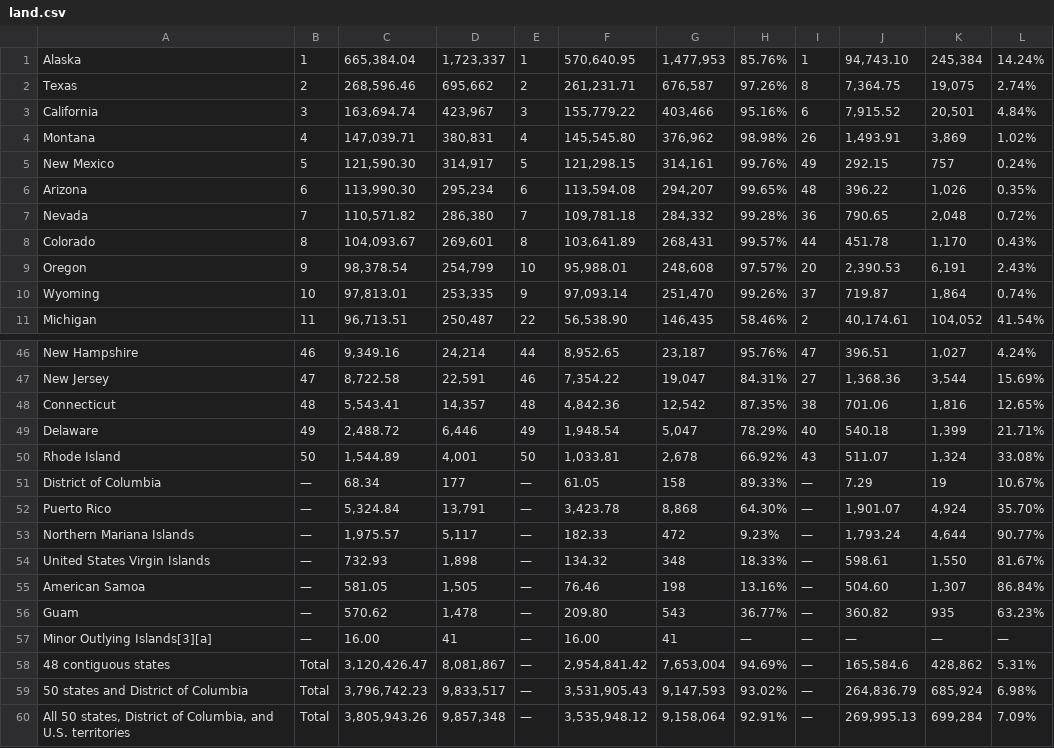
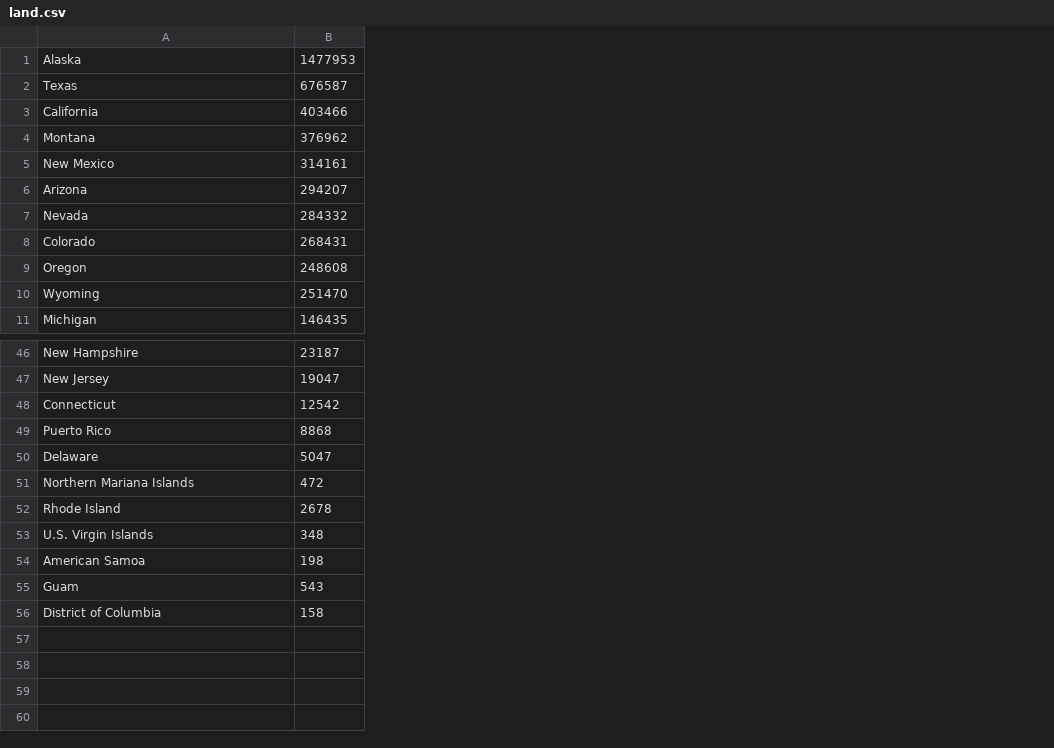
Before and after one commit to evmar/states, a CSV file: data/us/land.csv, drawn as a sheet; only a part is shown, gaps mark what is left out; removed rows and columns are numbered as before the commit, all else as after; the diff names each change by its address in the sheet, - before the commit and + after, or states it on an @@ line.

Commit message:
regather data
This is all taken from Wikipedia and cleaned up semi-manually.

```diff
--- a/data/us/land.csv
+++ b/data/us/land.csv
-column B, rows 1-11: 1 | 2 | 3 | 4 | 5 | 6 | 7 | 8 | 9 | 10 | 11; rows 46-51: 46 | 47 | 48 | 49 | 50 | —; rows 55-57: all —
-column C, rows 1-11: 665,384.04 | 268,596.46 | 163,694.74 | 147,039.71 | 121,590.30 | 113,990.30 | 110,571.82 | 104,093.67 | 98,378.54 | 97,813.01 | 96,713.51; rows 46-51: 9,349.16 | 8,722.58 | 5,543.41 | 2,488.72 | 1,544.89 | 68.34; rows 55-57: 581.05 | 570.62 | 16.00
-column D, rows 1-11: 1,723,337 | 695,662 | 423,967 | 380,831 | 314,917 | 295,234 | 286,380 | 269,601 | 254,799 | 253,335 | 250,487; rows 46-51: 24,214 | 22,591 | 14,357 | 6,446 | 4,001 | 177; rows 55-57: 1,505 | 1,478 | 41
-column E, rows 1-11: 1 | 2 | 3 | 4 | 5 | 6 | 7 | 8 | 10 | 9 | 22; rows 46-51: 44 | 46 | 48 | 49 | 50 | —; rows 55-57: all —
-column F, rows 1-11: 570,640.95 | 261,231.71 | 155,779.22 | 145,545.80 | 121,298.15 | 113,594.08 | 109,781.18 | 103,641.89 | 95,988.01 | 97,093.14 | 56,538.90; rows 46-51: 8,952.65 | 7,354.22 | 4,842.36 | 1,948.54 | 1,033.81 | 61.05; rows 55-57: 76.46 | 209.80 | 16.00
-column G, rows 1-11: 1,477,953 | 676,587 | 403,466 | 376,962 | 314,161 | 294,207 | 284,332 | 268,431 | 248,608 | 251,470 | 146,435; rows 46-51: 23,187 | 19,047 | 12,542 | 5,047 | 2,678 | 158; rows 55-57: 198 | 543 | 41
-column H, rows 1-11: 85.76% | 97.26% | 95.16% | 98.98% | 99.76% | 99.65% | 99.28% | 99.57% | 97.57% | 99.26% | 58.46%; rows 46-51: 95.76% | 84.31% | 87.35% | 78.29% | 66.92% | 89.33%; rows 55-57: 13.16% | 36.77% | —
-column I, rows 1-11: 1 | 8 | 6 | 26 | 49 | 48 | 36 | 44 | 20 | 37 | 2; rows 46-51: 47 | 27 | 38 | 40 | 43 | —; rows 55-57: all —
-column J, rows 1-11: 94,743.10 | 7,364.75 | 7,915.52 | 1,493.91 | 292.15 | 396.22 | 790.65 | 451.78 | 2,390.53 | 719.87 | 40,174.61; rows 46-51: 396.51 | 1,368.36 | 701.06 | 540.18 | 511.07 | 7.29; rows 55-57: 504.60 | 360.82 | —
-column K, rows 1-11: 245,384 | 19,075 | 20,501 | 3,869 | 757 | 1,026 | 2,048 | 1,170 | 6,191 | 1,864 | 104,052; rows 46-51: 1,027 | 3,544 | 1,816 | 1,399 | 1,324 | 19; rows 55-57: 1,307 | 935 | —
-column L, rows 1-11: 14.24% | 2.74% | 4.84% | 1.02% | 0.24% | 0.35% | 0.72% | 0.43% | 2.43% | 0.74% | 41.54%; rows 46-51: 4.24% | 15.69% | 12.65% | 21.71% | 33.08% | 10.67%; rows 55-57: 86.84% | 63.23% | —
+column B, rows 1-11: 1477953 | 676587 | 403466 | 376962 | 314161 | 294207 | 284332 | 268431 | 248608 | 251470 | 146435; rows 46-48: 23187 | 19047 | 12542; row 50: 5047; rows 52-56: 2678 | 348 | 198 | 543 | 158
@@ row 52 moved to row 49: Puerto Rico @@
@@ row 53 moved to row 51: Northern Mariana Islands @@
-A53: District of Columbia
+A53: U.S. Virgin Islands
-row 54: United States Virgin Islands | — | 732.93 | 1,898 | — | 134.32 | 348 | 18.33% | — | 598.61 | 1,550 | 81.67%
-A56: Minor Outlying Islands[3][a]
+A56: District of Columbia
-row 58: 48 contiguous states | Total | 3,120,426.47 | 8,081,867 | — | 2,954,841.42 | 7,653,004 | 94.69% | — | 165,584.6 | 428,862 | 5.31%
-row 59: 50 states and District of Columbia | Total | 3,796,742.23 | 9,833,517 | — | 3,531,905.43 | 9,147,593 | 93.02% | — | 264,836.79 | 685,924 | 6.98%
-row 60: All 50 states, District of Columbia, and U.S. territories | Total | 3,805,943.26 | 9,857,348 | — | 3,535,948.12 | 9,158,064 | 92.91% | — | 269,995.13 | 699,284 | 7.09%
```
Also changed, not shown: data/eu/land.csv, data/eu/pop.csv, 3 other files.
